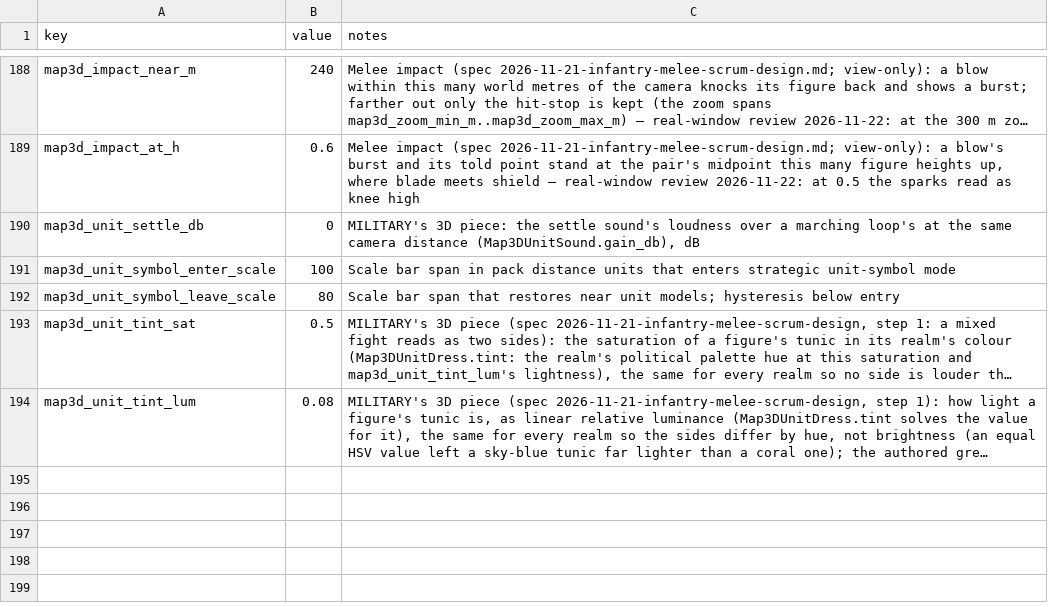
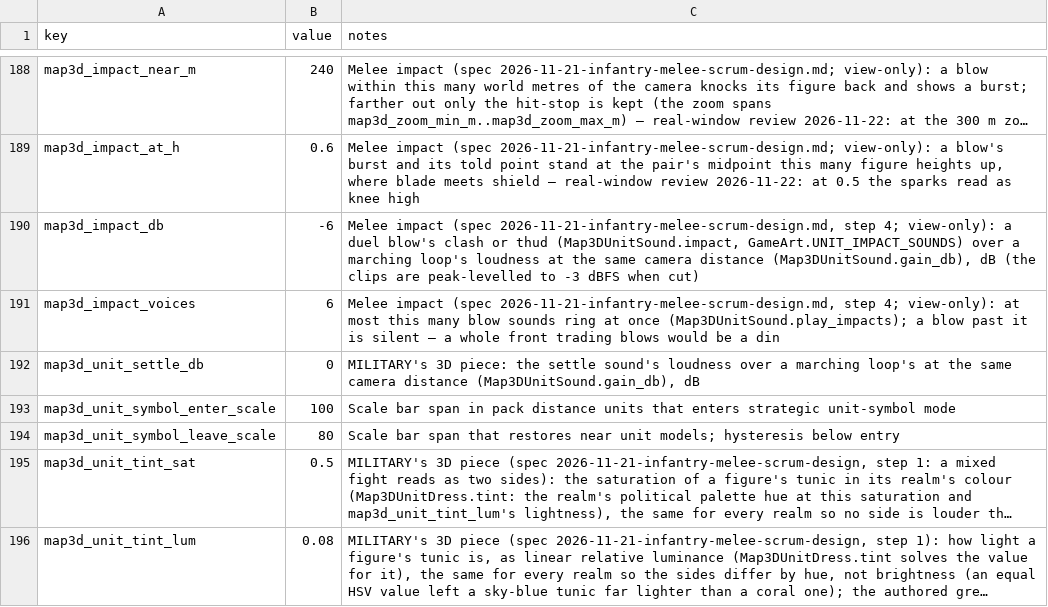
Before and after one commit to samuelzhang1201/game_design, a CSV file: data/screens/map3d/balance.csv, drawn as a sheet; only a part is shown, gaps mark what is left out; long unchanged cells end in …; the diff names each change by its address in the sheet, - before the commit and + after, or states it on an @@ line.

```diff
--- a/data/screens/map3d/balance.csv
+++ b/data/screens/map3d/balance.csv
+row 190: map3d_impact_db | -6 | Melee impact (spec 2026-11-21-infantry-melee-scrum-design.md, step 4; view-only): a duel blow's clash or thud (Map3DUnitSound.impact, GameArt.UNIT_IMPACT_SOUNDS) over a marching loop's loudness at the same camera distance (Map3DUnitSound.gain_db), dB (the clips are peak-levelled to -3 dBFS when cut)
+row 191: map3d_impact_voices | 6 | Melee impact (spec 2026-11-21-infantry-melee-scrum-design.md, step 4; view-only): at most this many blow sounds ring at once (Map3DUnitSound.play_impacts); a blow past it is silent — a whole front trading blows would be a din
```
Also changed, not shown: 21 other files.
